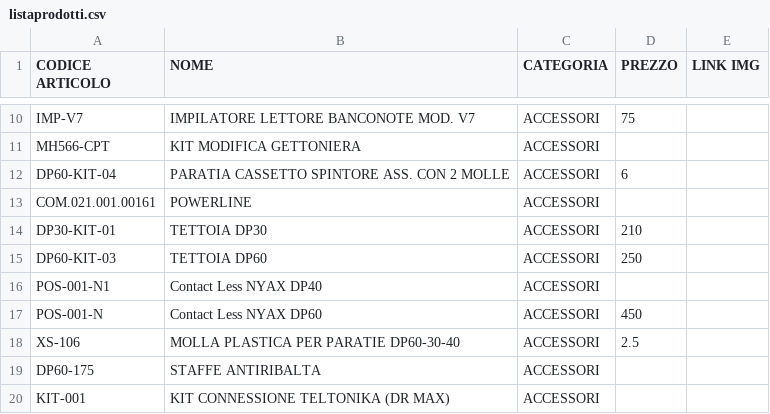
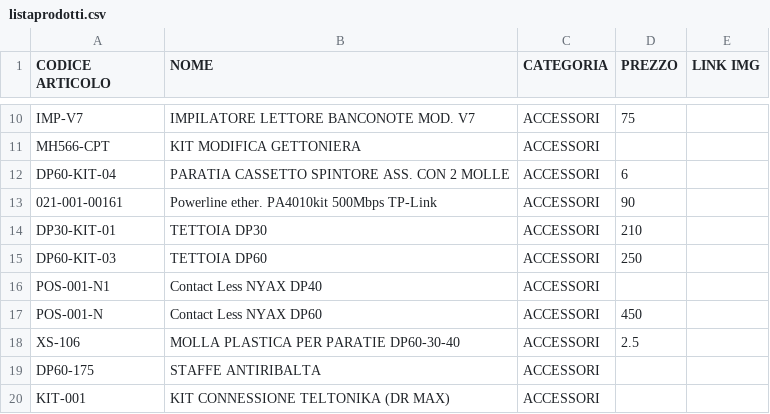
Before and after one commit to MicorhardAss/mhricambi, a CSV file: listaprodotti.csv, drawn as a sheet; only a part is shown, gaps mark what is left out.

Commit message:
Update listaprodotti.csv

```diff
--- a/listaprodotti.csv
+++ b/listaprodotti.csv
@@ -12,3 +12,3 @@ MH566-CPT,KIT MODIFICA GETTONIERA ,ACCESSORI,
 DP60-KIT-04,PARATIA CASSETTO SPINTORE ASS. CON 2 MOLLE,ACCESSORI,6
-COM.021.001.00161,POWERLINE,ACCESSORI,
+021-001-00161,Powerline ether. PA4010kit 500Mbps TP-Link,ACCESSORI,90
 DP30-KIT-01,TETTOIA DP30,ACCESSORI,210
```
